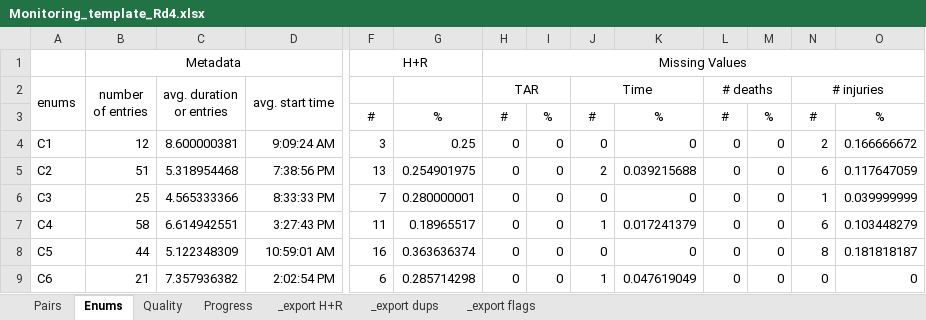
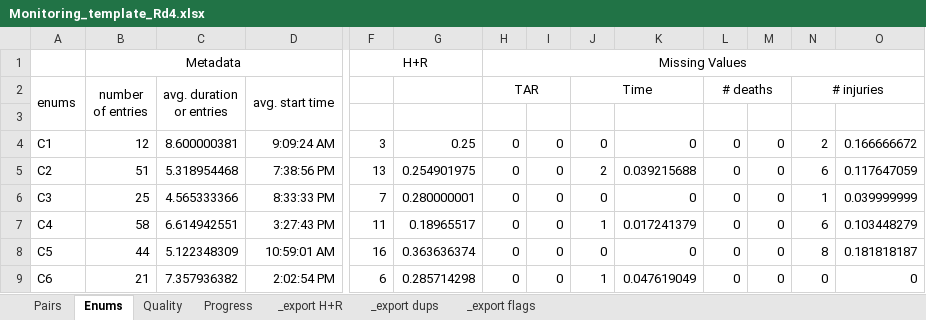
Before and after one commit to wngrahams/SpeakUp-HFCs, an Excel workbook: Monitoring/Round 4 monitoring/Monitoring_template_Rd4.xlsx, sheet Enums, drawn as a sheet; only a part is shown, gaps mark what is left out; values as stored, in another font and other column widths than the file's, no borders; rows hold the shown columns only; the diff names each change by its address in the sheet, - before the commit and + after, or states it on an @@ line.

```diff
--- a/Monitoring/Round 4 monitoring/Monitoring_template_Rd4.xlsx (sheet Enums)
+++ b/Monitoring/Round 4 monitoring/Monitoring_template_Rd4.xlsx (sheet Enums)
-row 3:  |  |  |  | # | % | # | % | # | % | # | % | # | %
+row 3: (empty)
```
Also changed, not shown: sheet Pairs, sheet Progress, 1 other file.
